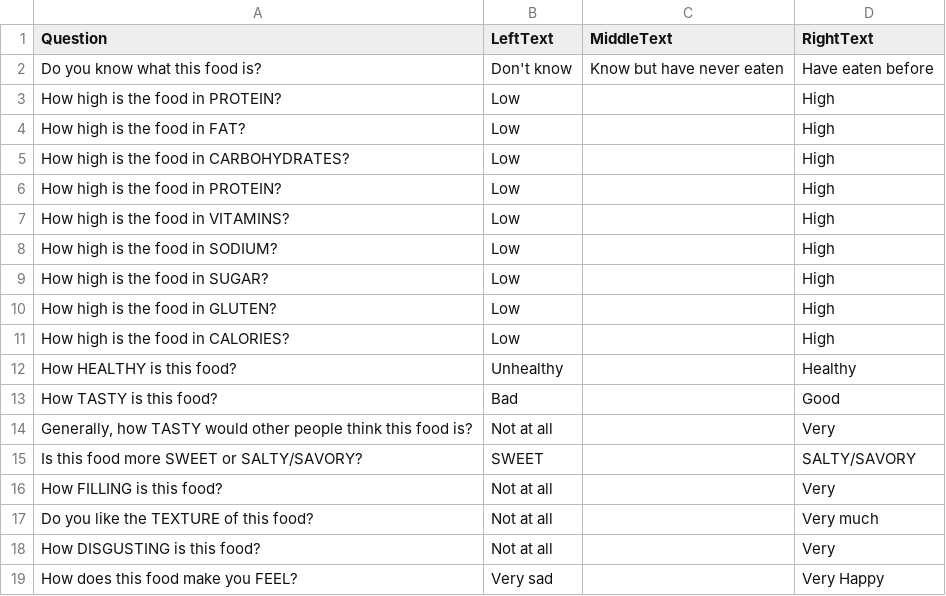
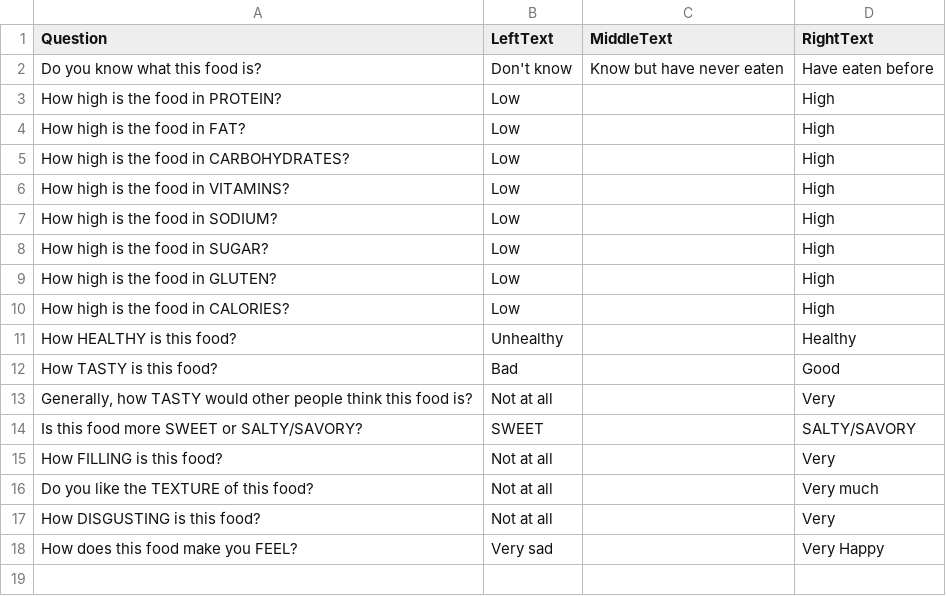
Before and after one commit to alicexue/MTurk, a CSV file: stimcharproj/FoodQuestions.csv, drawn as a sheet.

```diff
--- a/stimcharproj/FoodQuestions.csv
+++ b/stimcharproj/FoodQuestions.csv
@@ -5,3 +5,2 @@ How high is the food in FAT?,Low,,High
 How high is the food in CARBOHYDRATES?,Low,,High
-How high is the food in PROTEIN?,Low,,High
 How high is the food in VITAMINS?,Low,,High
```
Also changed, not shown: stimcharproj/DemographicQuestions.csv, stimcharproj/TFEQr18.csv, 2 other files.
